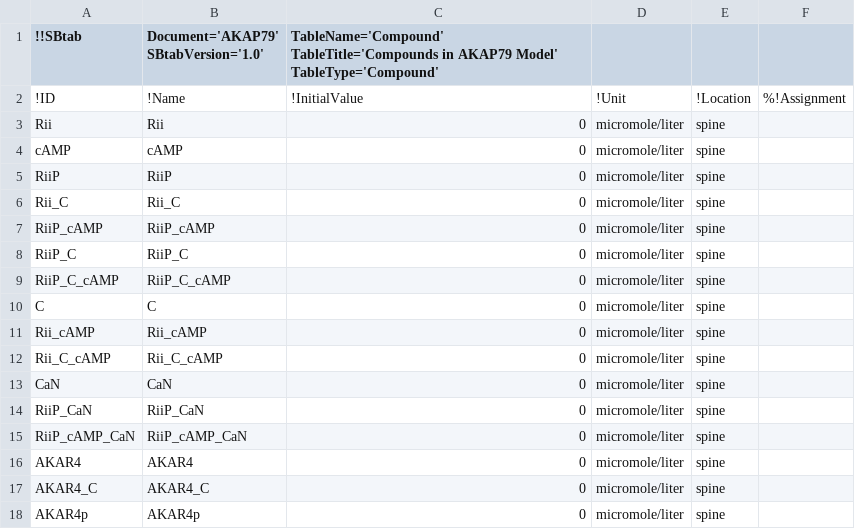
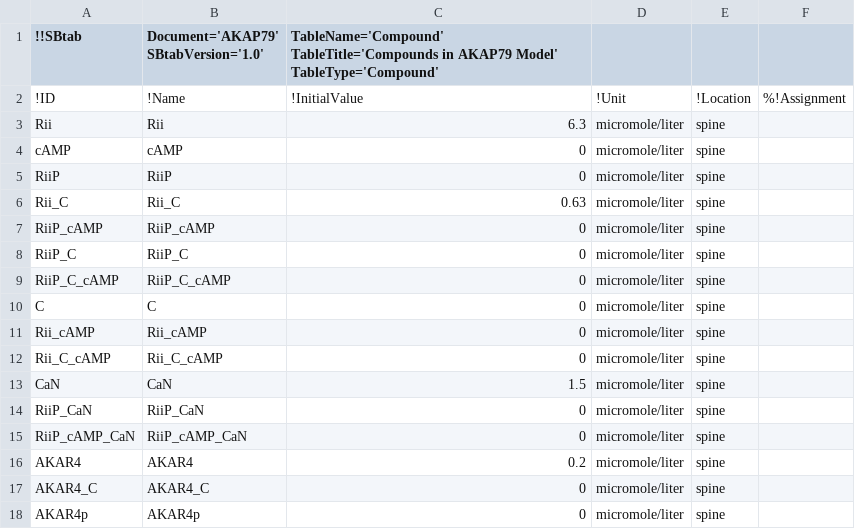
Before and after one commit to icpm-kth/uqsa, a TSV file: AKAP79/AKAP79_Compound.tsv, drawn as a sheet.

```diff
--- a/AKAP79/AKAP79_Compound.tsv
+++ b/AKAP79/AKAP79_Compound.tsv
@@ -2,6 +2,6 @@
 !ID	!Name	!InitialValue	!Unit	!Location	%!Assignment
-Rii	Rii	0	micromole/liter	spine	
+Rii	Rii	6.3	micromole/liter	spine	
 cAMP	cAMP	0	micromole/liter	spine	
 RiiP	RiiP	0	micromole/liter	spine	
-Rii_C	Rii_C	0	micromole/liter	spine	
+Rii_C	Rii_C	0.63	micromole/liter	spine	
 RiiP_cAMP	RiiP_cAMP	0	micromole/liter	spine	
@@ -12,6 +12,6 @@ Rii_cAMP	Rii_cAMP	0	micromole/liter	spine
 Rii_C_cAMP	Rii_C_cAMP	0	micromole/liter	spine	
-CaN	CaN	0	micromole/liter	spine	
+CaN	CaN	1.5	micromole/liter	spine	
 RiiP_CaN	RiiP_CaN	0	micromole/liter	spine	
 RiiP_cAMP_CaN	RiiP_cAMP_CaN	0	micromole/liter	spine	
-AKAR4	AKAR4	0	micromole/liter	spine	
+AKAR4	AKAR4	0.2	micromole/liter	spine	
 AKAR4_C	AKAR4_C	0	micromole/liter	spine	
```
Also changed, not shown: AKAR4/AKAR4_Compound.tsv, 6 other files.
